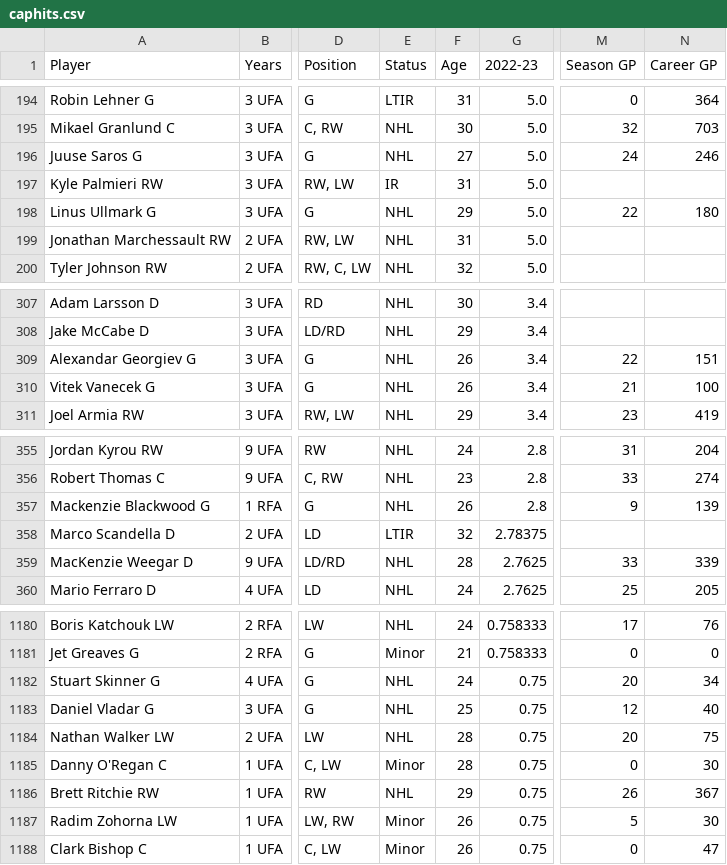
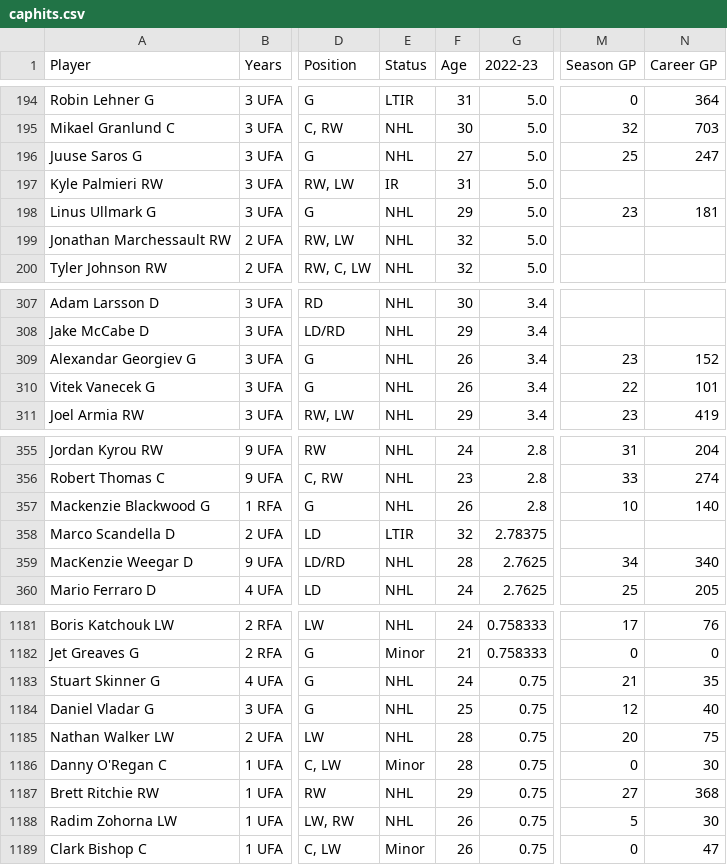
Before and after one commit to kww271/qBneK36JpdQetizHcQM7DMrCSz, a CSV file: caphits.csv, drawn as a sheet; only a part is shown, gaps mark what is left out; addresses are those after the commit; the diff covers the shown part only; the diff names each change by its address in the sheet, - before the commit and + after, or states it on an @@ line.

```diff
--- a/caphits.csv
+++ b/caphits.csv
-M196 (Season GP): 24
+M196 (Season GP): 25
-N196 (Career GP): 246
+N196 (Career GP): 247
-M198 (Season GP): 22
+M198 (Season GP): 23
-N198 (Career GP): 180
+N198 (Career GP): 181
-F199 (Age): 31
+F199 (Age): 32
-M309 (Season GP): 22
+M309 (Season GP): 23
-N309 (Career GP): 151
+N309 (Career GP): 152
-M310 (Season GP): 21
+M310 (Season GP): 22
-N310 (Career GP): 100
+N310 (Career GP): 101
-M357 (Season GP): 9
+M357 (Season GP): 10
-N357 (Career GP): 139
+N357 (Career GP): 140
-M359 (Season GP): 33
+M359 (Season GP): 34
-N359 (Career GP): 339
+N359 (Career GP): 340
-M1183 (Season GP): 20
+M1183 (Season GP): 21
-N1183 (Career GP): 34
+N1183 (Career GP): 35
-M1187 (Season GP): 26
+M1187 (Season GP): 27
-N1187 (Career GP): 367
+N1187 (Career GP): 368
-E1188 (Status): Minor
+E1188 (Status): NHL
```
Also changed, not shown: 1 added row and 103 edited cells elsewhere in this file.
